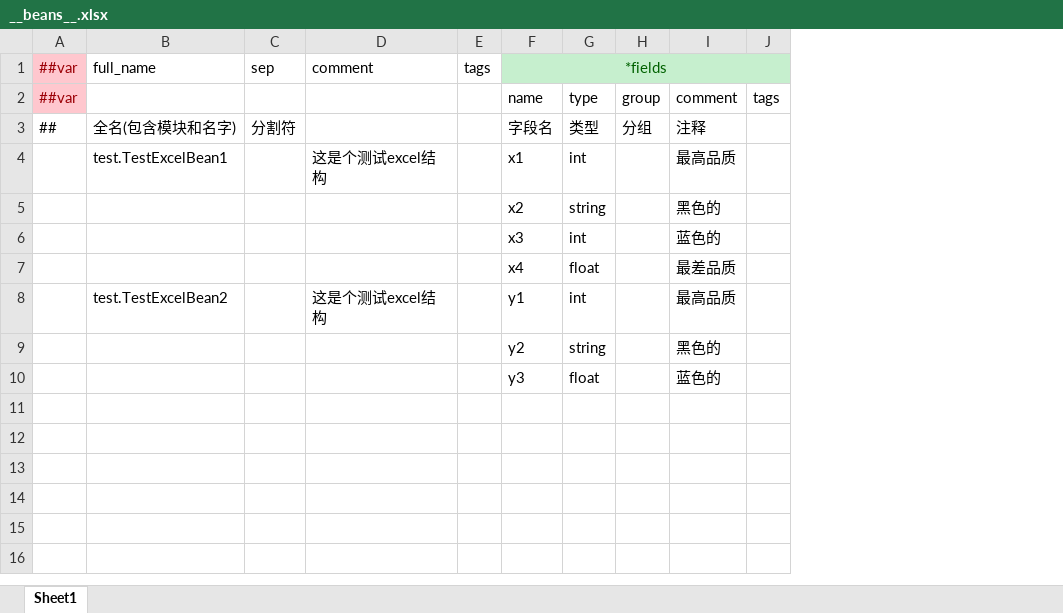
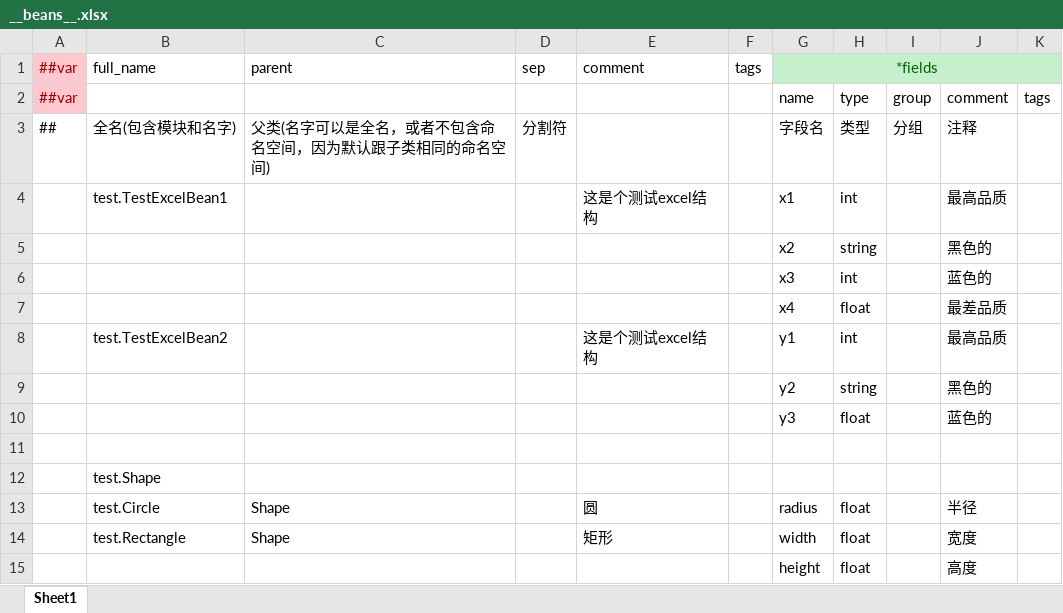
Before and after one commit to focus-creative-games/luban_examples, an Excel workbook: DesignerConfigs/Datas/__beans__.xlsx, sheet Sheet1, drawn as a sheet; values as stored, in another font and other column widths than the file's, no borders; the diff names each change by its address in the sheet, - before the commit and + after, or states it on an @@ line.

```diff
--- a/DesignerConfigs/Datas/__beans__.xlsx (sheet Sheet1)
+++ b/DesignerConfigs/Datas/__beans__.xlsx (sheet Sheet1)
+column C (parent), row 3: 父类(名字可以是全名，或者不包含命名空间，因为默认跟子类相同的命名空间)
+row 11: (empty)
+row 12:  | test.Shape
+row 13:  | test.Circle | Shape |  | 圆 |  | radius | float |  | 半径
+row 14:  | test.Rectangle | Shape |  | 矩形 |  | width | float |  | 宽度
+row 15:  |  |  |  |  |  | height | float |  | 高度
```
Also changed, not shown: 4 other files.
